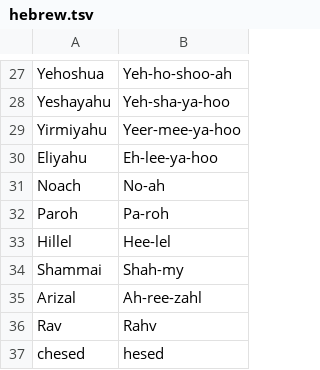
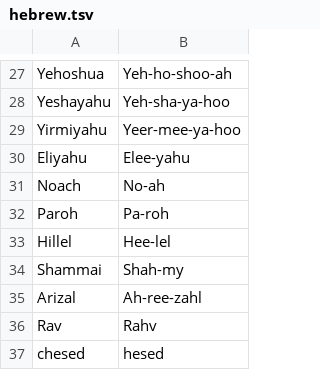
Before and after one commit to raphaelm18/torah-site, a TSV file: content/pronunciation/hebrew.tsv, drawn as a sheet; only a part is shown, gaps mark what is left out.

```diff
--- a/content/pronunciation/hebrew.tsv
+++ b/content/pronunciation/hebrew.tsv
@@ -29,3 +29,3 @@ Yeshayahu	Yeh-sha-ya-hoo
 Yirmiyahu	Yeer-mee-ya-hoo
-Eliyahu	Eh-lee-ya-hoo
+Eliyahu	Elee-yahu
 Noach	No-ah
```
Also changed, not shown: 1 other file.
